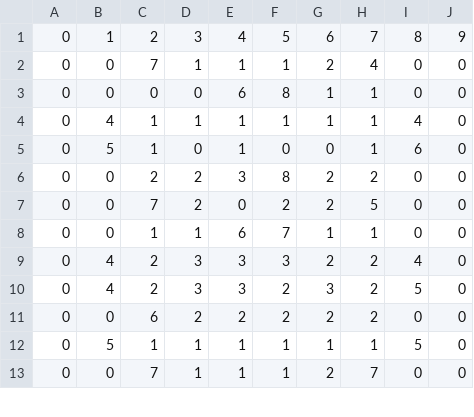
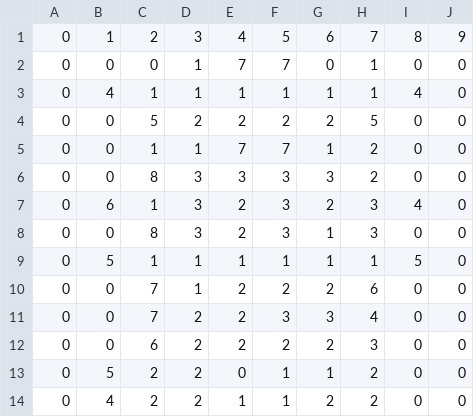
Before and after one commit to LogicDE/ParcialKohonen, a CSV file: entrenamiento20.csv, drawn as a sheet; only a part is shown; the diff covers the shown part only.

```diff
--- a/entrenamiento20.csv
+++ b/entrenamiento20.csv
@@ -1,13 +1,14 @@
 0,1,2,3,4,5,6,7,8,9
-0,0,7,1,1,1,2,4,0,0
-0,0,0,0,6,8,1,1,0,0
+0,0,0,1,7,7,0,1,0,0
 0,4,1,1,1,1,1,1,4,0
-0,5,1,0,1,0,0,1,6,0
-0,0,2,2,3,8,2,2,0,0
-0,0,7,2,0,2,2,5,0,0
-0,0,1,1,6,7,1,1,0,0
-0,4,2,3,3,3,2,2,4,0
-0,4,2,3,3,2,3,2,5,0
-0,0,6,2,2,2,2,2,0,0
+0,0,5,2,2,2,2,5,0,0
+0,0,1,1,7,7,1,2,0,0
+0,0,8,3,3,3,3,2,0,0
+0,6,1,3,2,3,2,3,4,0
+0,0,8,3,2,3,1,3,0,0
 0,5,1,1,1,1,1,1,5,0
-0,0,7,1,1,1,2,7,0,0
+0,0,7,1,2,2,2,6,0,0
+0,0,7,2,2,3,3,4,0,0
+0,0,6,2,2,2,2,3,0,0
+0,5,2,2,0,1,1,2,0,0
+0,4,2,2,1,1,2,2,0,0
```
Also changed, not shown: 1 removed row and 25 edited cells elsewhere in this file, entrenamiento.csv, 2 other files.
